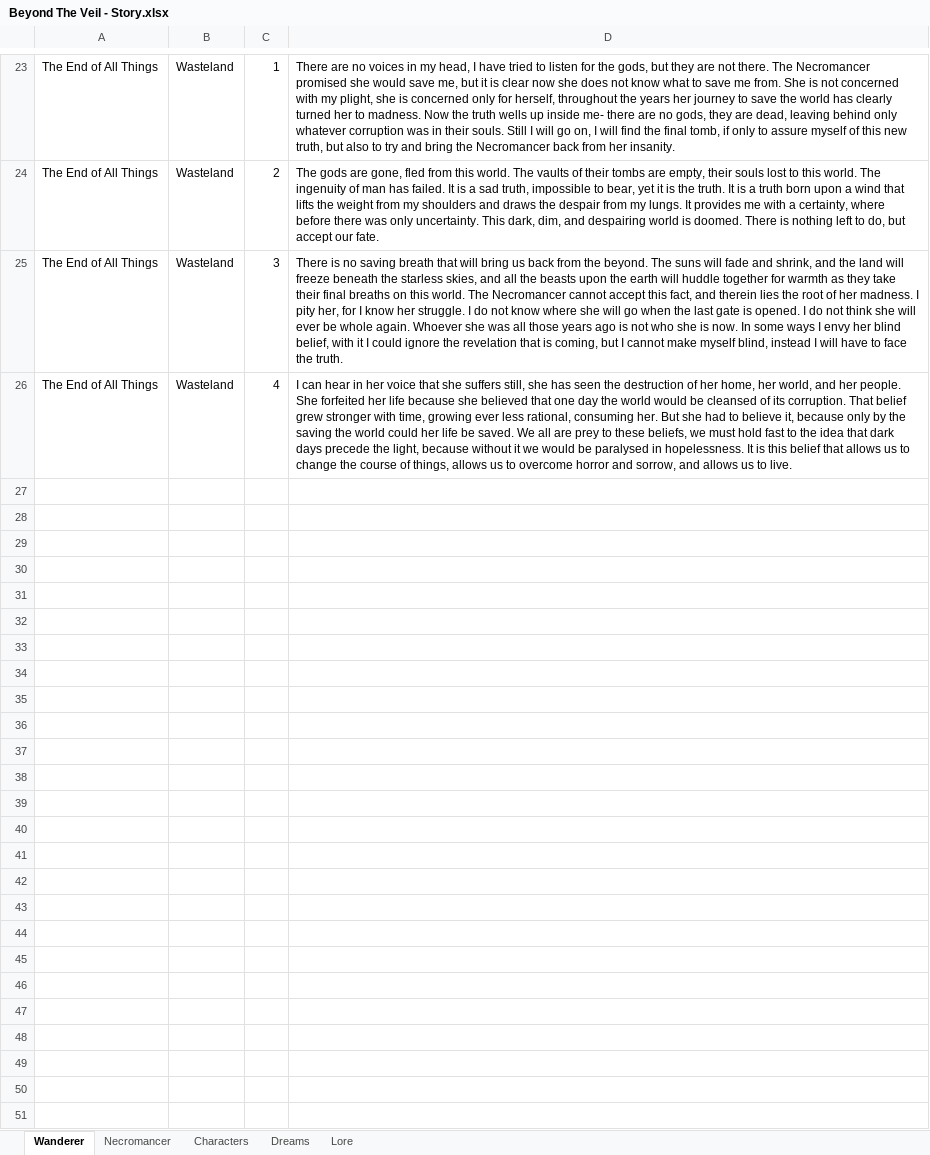
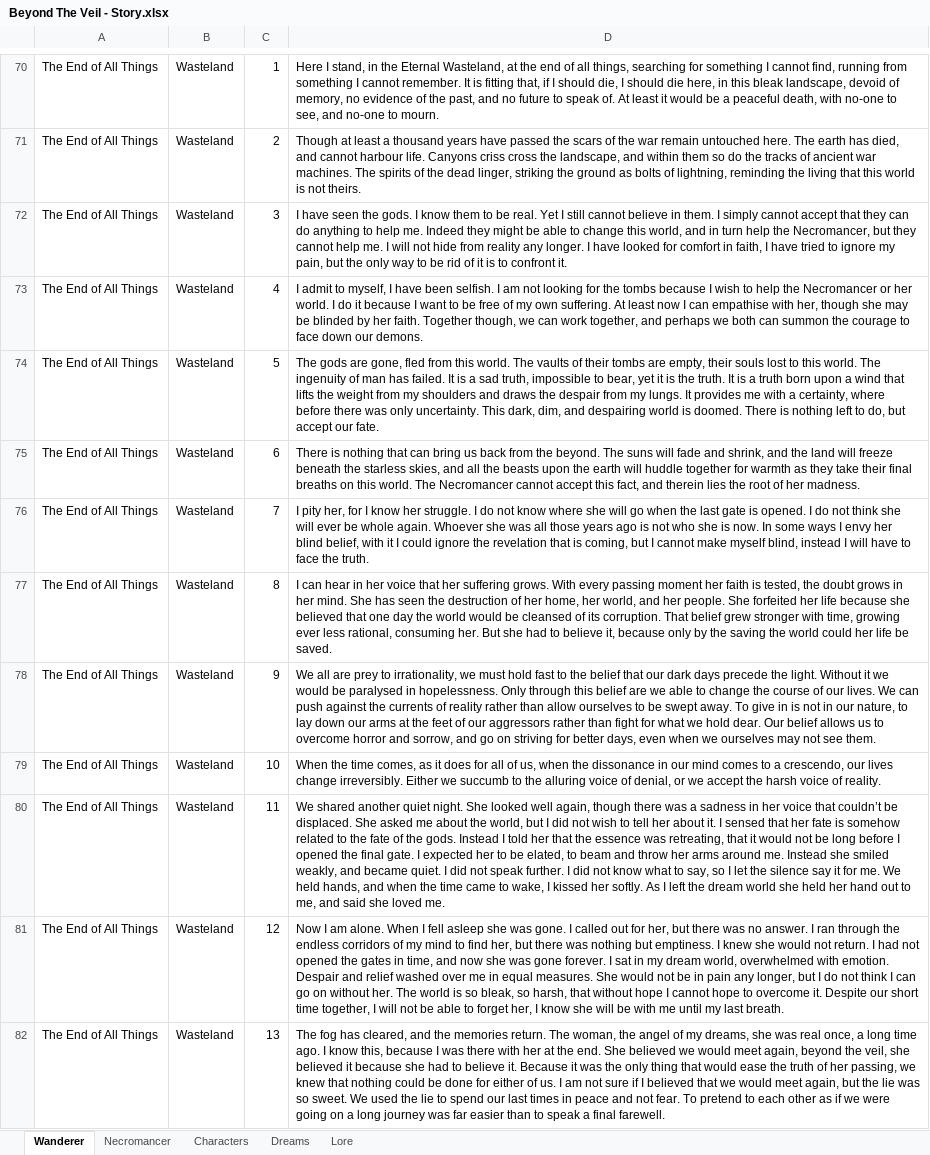
Before and after one commit to Shemamforash/Night-V8, an Excel workbook: Beyond The Veil - Story.xlsx, sheet Wanderer, drawn as a sheet; only a part is shown, gaps mark what is left out; values as stored, in another font and other column widths than the file's, no borders; addresses are those after the commit; the diff covers the shown part only; the diff names each change by its address in the sheet, - before the commit and + after, or states it on an @@ line.

Commit message:
<Feature> Swarm Boss, Story, UI
Fixed durability bar overflow.
Fixed map nodes sitting on top of map ui.
Reduced player skill unlock targets.
Fixed heavy swarm segment overlapping.
Improved swarm attacks.
Story sections are semi-randomised and distributed before final temple.
Fixed condition chance not being calculated correctly for player.
Slightly increased tutorial overlay box size for rect transforms.

```diff
--- a/Beyond The Veil - Story.xlsx (sheet Wanderer)
+++ b/Beyond The Veil - Story.xlsx (sheet Wanderer)
-D70: There are no voices in my head, I have tried to listen for the gods, but they are not there. The Necromancer promised she would save me, but it is clear now she does not know what to save me from. She is not concerned with my plight, she is concerned only for herself, throughout the years her journey to save the world has clearly turned her to madness. Now the truth wells up inside me- there are no gods, they are dead, leaving behind only whatever corruption was in their souls. Still I will go on, I will find the final tomb, if only to assure myself of this new truth, but also to try and bring the Necromancer back from her insanity.
+D70: Here I stand, in the Eternal Wasteland, at the end of all things, searching for something I cannot find, running from something I cannot remember. It is fitting that, if I should die, I should die here, in this bleak landscape, devoid of memory, no evidence of the past, and no future to speak of. At least it would be a peaceful death, with no-one to see, and no-one to mourn.
-D71: The gods are gone, fled from this world. The vaults of their tombs are empty, their souls lost to this world. The ingenuity of man has failed. It is a sad truth, impossible to bear, yet it is the truth. It is a truth born upon a wind that lifts the weight from my shoulders and draws the despair from my lungs. It provides me with a certainty, where before there was only uncertainty. This dark, dim, and despairing world is doomed. There is nothing left to do, but accept our fate.
+D71: Though at least a thousand years have passed the scars of the war remain untouched here. The earth has died, and cannot harbour life. Canyons criss cross the landscape, and within them so do the tracks of ancient war machines. The spirits of the dead linger, striking the ground as bolts of lightning, reminding the living that this world is not theirs.
-D72: There is no saving breath that will bring us back from the beyond. The suns will fade and shrink, and the land will freeze beneath the starless skies, and all the beasts upon the earth will huddle together for warmth as they take their final breaths on this world. The Necromancer cannot accept this fact, and therein lies the root of her madness. I pity her, for I know her struggle. I do not know where she will go when the last gate is opened. I do not think she will ever be whole again. Whoever she was all those years ago is not who she is now. In some ways I envy her blind belief, with it I could ignore the revelation that is coming, but I cannot make myself blind, instead I will have to face the truth.
+D72: I have seen the gods. I know them to be real. Yet I still cannot believe in them. I simply cannot accept that they can do anything to help me. Indeed they might be able to change this world, and in turn help the Necromancer, but they cannot help me. I will not hide from reality any longer. I have looked for comfort in faith, I have tried to ignore my pain, but the only way to be rid of it is to confront it.
-D73: I can hear in her voice that she suffers still, she has seen the destruction of her home, her world, and her people. She forfeited her life because she believed that one day the world would be cleansed of its corruption. That belief grew stronger with time, growing ever less rational, consuming her. But she had to believe it, because only by the saving the world could her life be saved. We all are prey to these beliefs, we must hold fast to the idea that dark days precede the light, because without it we would be paralysed in hopelessness. It is this belief that allows us to change the course of things, allows us to overcome horror and sorrow, and allows us to live.
+D73: I admit to myself, I have been selfish. I am not looking for the tombs because I wish to help the Necromancer or her world. I do it because I want to be free of my own suffering. At least now I can empathise with her, though she may be blinded by her faith. Together though, we can work together, and perhaps we both can summon the courage to face down our demons.
+row 74: The End of All Things | Wasteland | 5 | The gods are gone, fled from this world. The vaults of their tombs are empty, their souls lost to this world. The ingenuity of man has failed. It is a sad truth, impossible to bear, yet it is the truth. It is a truth born upon a wind that lifts the weight from my shoulders and draws the despair from my lungs. It provides me with a certainty, where before there was only uncertainty. This dark, dim, and despairing world is doomed. There is nothing left to do, but accept our fate.
+row 75: The End of All Things | Wasteland | 6 | There is nothing that can bring us back from the beyond. The suns will fade and shrink, and the land will freeze beneath the starless skies, and all the beasts upon the earth will huddle together for warmth as they take their final breaths on this world. The Necromancer cannot accept this fact, and therein lies the root of her madness.
+row 76: The End of All Things | Wasteland | 7 | I pity her, for I know her struggle. I do not know where she will go when the last gate is opened. I do not think she will ever be whole again. Whoever she was all those years ago is not who she is now. In some ways I envy her blind belief, with it I could ignore the revelation that is coming, but I cannot make myself blind, instead I will have to face the truth.
+row 77: The End of All Things | Wasteland | 8 | I can hear in her voice that her suffering grows. With every passing moment her faith is tested, the doubt grows in her mind. She has seen the destruction of her home, her world, and her people. She forfeited her life because she believed that one day the world would be cleansed of its corruption. That belief grew stronger with time, growing ever less rational, consuming her. But she had to believe it, because only by the saving the world could her life be saved.
+row 78: The End of All Things | Wasteland | 9 | We all are prey to irrationality, we must hold fast to the belief that our dark days precede the light. Without it we would be paralysed in hopelessness. Only through this belief are we able to change the course of our lives. We can push against the currents of reality rather than allow ourselves to be swept away. To give in is not in our nature, to lay down our arms at the feet of our aggressors rather than fight for what we hold dear. Our belief allows us to overcome horror and sorrow, and go on striving for better days, even when we ourselves may not see them.
+row 79: The End of All Things | Wasteland | 10 | When the time comes, as it does for all of us, when the dissonance in our mind comes to a crescendo, our lives change irreversibly. Either we succumb to the alluring voice of denial, or we accept the harsh voice of reality.
+row 80: The End of All Things | Wasteland | 11 | We shared another quiet night. She looked well again, though there was a sadness in her voice that couldn’t be displaced. She asked me about the world, but I did not wish to tell her about it. I sensed that her fate is somehow related to the fate of the gods. Instead I told her that the essence was retreating, that it would not be long before I opened the final gate. I expected her to be elated, to beam and throw her arms around me. Instead she smiled weakly, and became quiet. I did not speak further. I did not know what to say, so I let the silence say it for me. We held hands, and when the time came to wake, I kissed her softly. As I left the dream world she held her hand out to me, and said she loved me.
+row 81: The End of All Things | Wasteland | 12 | Now I am alone. When I fell asleep she was gone. I called out for her, but there was no answer. I ran through the endless corridors of my mind to find her, but there was nothing but emptiness. I knew she would not return. I had not opened the gates in time, and now she was gone forever. I sat in my dream world, overwhelmed with emotion. Despair and relief washed over me in equal measures. She would not be in pain any longer, but I do not think I can go on without her. The world is so bleak, so harsh, that without hope I cannot hope to overcome it. Despite our short time together, I will not be able to forget her, I know she will be with me until my last breath.
+row 82: The End of All Things | Wasteland | 13 | The fog has cleared, and the memories return. The woman, the angel of my dreams, she was real once, a long time ago. I know this, because I was there with her at the end. She believed we would meet again, beyond the veil, she believed it because she had to believe it. Because it was the only thing that would ease the truth of her passing, we knew that nothing could be done for either of us. I am not sure if I believed that we would meet again, but the lie was so sweet. We used the lie to spend our last times in peace and not fear. To pretend to each other as if we were going on a long journey was far easier than to speak a final farewell.
```
Also changed, not shown: 47 added rows and 21 edited cells elsewhere in this sheet, sheet Necromancer, 50 other files.
